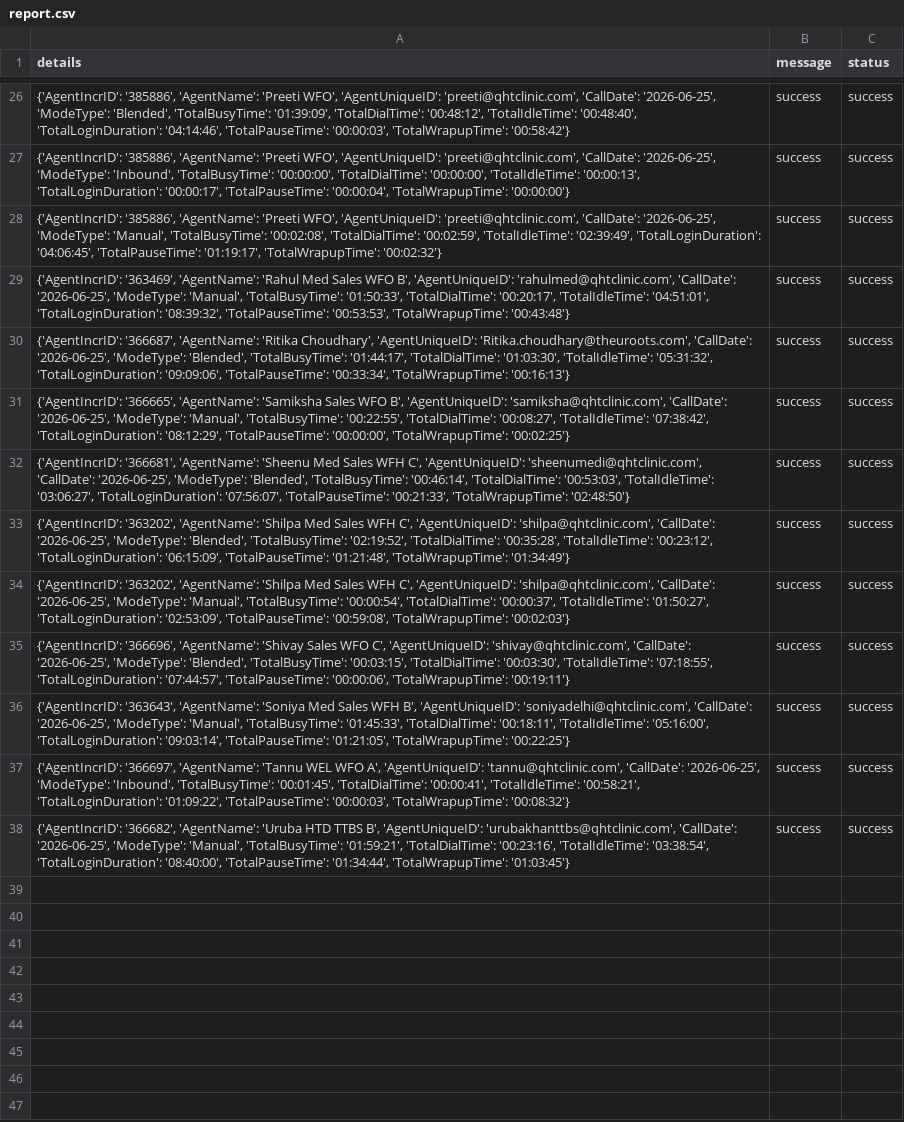
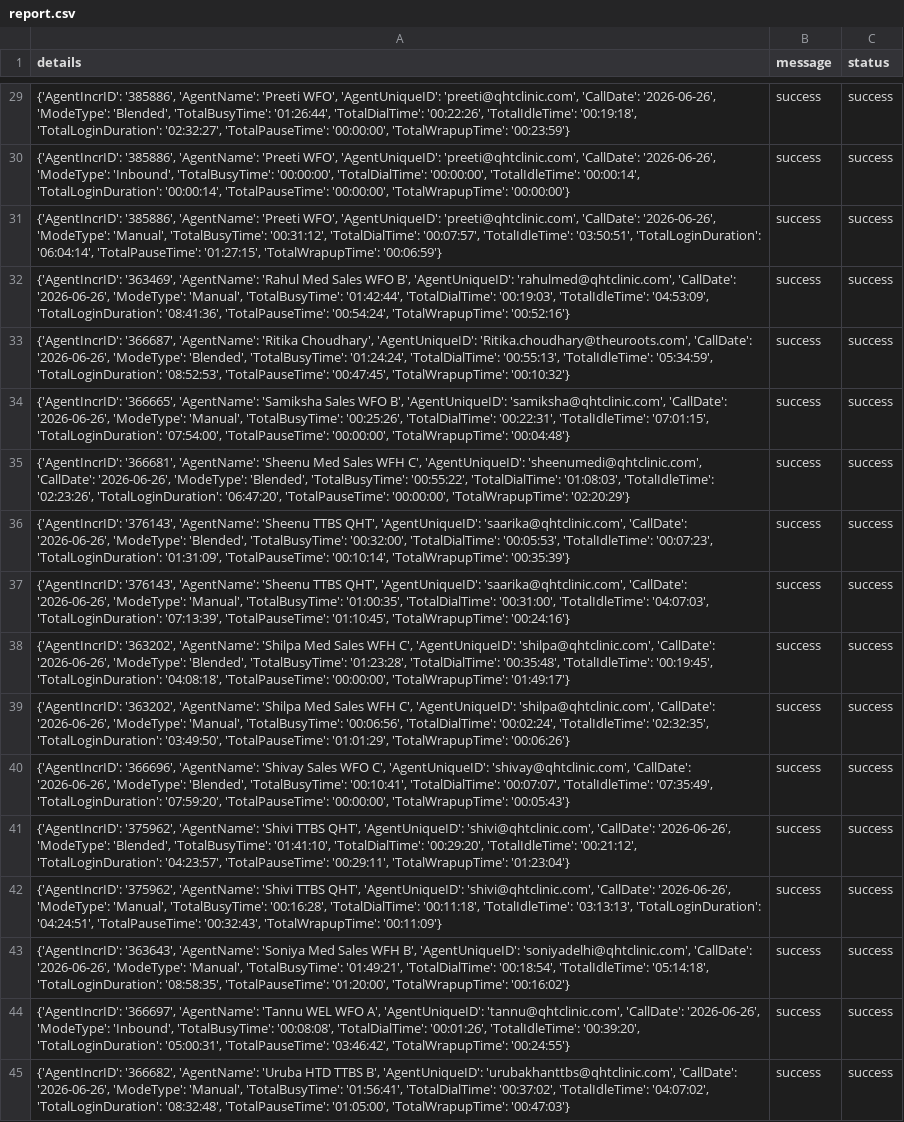
Before and after one commit to John-Cena-DEV/ozonetel_agents, a CSV file: report.csv, drawn as a sheet; only a part is shown, gaps mark what is left out; addresses are those after the commit; the diff covers the shown part only; the diff names each change by its address in the sheet, - before the commit and + after, or states it on an @@ line.

```diff
--- a/report.csv
+++ b/report.csv
-A29 (details): …'preeti@qhtclinic.com', 'CallDate': '2026-06-25', 'ModeType': 'Blended', 'TotalBusyTime': '01:39:09', 'TotalDialTime': '00:48:12', 'TotalIdleTime': '00:48:40', 'TotalLoginDuration': '04:14:46', 'TotalPauseTime': '00:00:03', 'TotalWrapupTime': '00:58:42'}
+A29 (details): …'preeti@qhtclinic.com', 'CallDate': '2026-06-26', 'ModeType': 'Blended', 'TotalBusyTime': '01:26:44', 'TotalDialTime': '00:22:26', 'TotalIdleTime': '00:19:18', 'TotalLoginDuration': '02:32:27', 'TotalPauseTime': '00:00:00', 'TotalWrapupTime': '00:23:59'}
-A30 (details): …'preeti@qhtclinic.com', 'CallDate': '2026-06-25', 'ModeType': 'Inbound', 'TotalBusyTime': '00:00:00', 'TotalDialTime': '00:00:00', 'TotalIdleTime': '00:00:13', 'TotalLoginDuration': '00:00:17', 'TotalPauseTime': '00:00:04', 'TotalWrapupTime': '00:00:00'}
+A30 (details): …'preeti@qhtclinic.com', 'CallDate': '2026-06-26', 'ModeType': 'Inbound', 'TotalBusyTime': '00:00:00', 'TotalDialTime': '00:00:00', 'TotalIdleTime': '00:00:14', 'TotalLoginDuration': '00:00:14', 'TotalPauseTime': '00:00:00', 'TotalWrapupTime': '00:00:00'}
-A31 (details): …'preeti@qhtclinic.com', 'CallDate': '2026-06-25', 'ModeType': 'Manual', 'TotalBusyTime': '00:02:08', 'TotalDialTime': '00:02:59', 'TotalIdleTime': '02:39:49', 'TotalLoginDuration': '04:06:45', 'TotalPauseTime': '01:19:17', 'TotalWrapupTime': '00:02:32'}
+A31 (details): …'preeti@qhtclinic.com', 'CallDate': '2026-06-26', 'ModeType': 'Manual', 'TotalBusyTime': '00:31:12', 'TotalDialTime': '00:07:57', 'TotalIdleTime': '03:50:51', 'TotalLoginDuration': '06:04:14', 'TotalPauseTime': '01:27:15', 'TotalWrapupTime': '00:06:59'}
-A32 (details): …'rahulmed@qhtclinic.com', 'CallDate': '2026-06-25', 'ModeType': 'Manual', 'TotalBusyTime': '01:50:33', 'TotalDialTime': '00:20:17', 'TotalIdleTime': '04:51:01', 'TotalLoginDuration': '08:39:32', 'TotalPauseTime': '00:53:53', 'TotalWrapupTime': '00:43:48'}
+A32 (details): …'rahulmed@qhtclinic.com', 'CallDate': '2026-06-26', 'ModeType': 'Manual', 'TotalBusyTime': '01:42:44', 'TotalDialTime': '00:19:03', 'TotalIdleTime': '04:53:09', 'TotalLoginDuration': '08:41:36', 'TotalPauseTime': '00:54:24', 'TotalWrapupTime': '00:52:16'}
-A33 (details): …'Ritika.choudhary@theuroots.com', 'CallDate': '2026-06-25', 'ModeType': 'Blended', 'TotalBusyTime': '01:44:17', 'TotalDialTime': '01:03:30', 'TotalIdleTime': '05:31:32', 'TotalLoginDuration': '09:09:06', 'TotalPauseTime': '00:33:34', 'TotalWrapupTime': '00:16:13'}
+A33 (details): …'Ritika.choudhary@theuroots.com', 'CallDate': '2026-06-26', 'ModeType': 'Blended', 'TotalBusyTime': '01:24:24', 'TotalDialTime': '00:55:13', 'TotalIdleTime': '05:34:59', 'TotalLoginDuration': '08:52:53', 'TotalPauseTime': '00:47:45', 'TotalWrapupTime': '00:10:32'}
-A34 (details): …'samiksha@qhtclinic.com', 'CallDate': '2026-06-25', 'ModeType': 'Manual', 'TotalBusyTime': '00:22:55', 'TotalDialTime': '00:08:27', 'TotalIdleTime': '07:38:42', 'TotalLoginDuration': '08:12:29', 'TotalPauseTime': '00:00:00', 'TotalWrapupTime': '00:02:25'}
+A34 (details): …'samiksha@qhtclinic.com', 'CallDate': '2026-06-26', 'ModeType': 'Manual', 'TotalBusyTime': '00:25:26', 'TotalDialTime': '00:22:31', 'TotalIdleTime': '07:01:15', 'TotalLoginDuration': '07:54:00', 'TotalPauseTime': '00:00:00', 'TotalWrapupTime': '00:04:48'}
-A35 (details): …'sheenumedi@qhtclinic.com', 'CallDate': '2026-06-25', 'ModeType': 'Blended', 'TotalBusyTime': '00:46:14', 'TotalDialTime': '00:53:03', 'TotalIdleTime': '03:06:27', 'TotalLoginDuration': '07:56:07', 'TotalPauseTime': '00:21:33', 'TotalWrapupTime': '02:48:50'}
+A35 (details): …'sheenumedi@qhtclinic.com', 'CallDate': '2026-06-26', 'ModeType': 'Blended', 'TotalBusyTime': '00:55:22', 'TotalDialTime': '01:08:03', 'TotalIdleTime': '02:23:26', 'TotalLoginDuration': '06:47:20', 'TotalPauseTime': '00:00:00', 'TotalWrapupTime': '02:20:29'}
+row 36: {'AgentIncrID': '376143', 'AgentName': 'Sheenu TTBS QHT', 'AgentUniqueID': 'saarika@qhtclinic.com', 'CallDate': '2026-06-26', 'ModeType': 'Blended', 'TotalBusyTime': '00:32:00', 'TotalDialTime': '00:05:53', 'TotalIdleTime': '00:07:23', 'TotalLoginDuration': '01:31:09', 'TotalPauseTime': '00:10:14', 'TotalWrapupTime': '00:35:39'} | success | success
+row 37: {'AgentIncrID': '376143', 'AgentName': 'Sheenu TTBS QHT', 'AgentUniqueID': 'saarika@qhtclinic.com', 'CallDate': '2026-06-26', 'ModeType': 'Manual', 'TotalBusyTime': '01:00:35', 'TotalDialTime': '00:31:00', 'TotalIdleTime': '04:07:03', 'TotalLoginDuration': '07:13:39', 'TotalPauseTime': '01:10:45', 'TotalWrapupTime': '00:24:16'} | success | success
-A38 (details): …'shilpa@qhtclinic.com', 'CallDate': '2026-06-25', 'ModeType': 'Blended', 'TotalBusyTime': '02:19:52', 'TotalDialTime': '00:35:28', 'TotalIdleTime': '00:23:12', 'TotalLoginDuration': '06:15:09', 'TotalPauseTime': '01:21:48', 'TotalWrapupTime': '01:34:49'}
+A38 (details): …'shilpa@qhtclinic.com', 'CallDate': '2026-06-26', 'ModeType': 'Blended', 'TotalBusyTime': '01:23:28', 'TotalDialTime': '00:35:48', 'TotalIdleTime': '00:19:45', 'TotalLoginDuration': '04:08:18', 'TotalPauseTime': '00:00:00', 'TotalWrapupTime': '01:49:17'}
-A39 (details): …'shilpa@qhtclinic.com', 'CallDate': '2026-06-25', 'ModeType': 'Manual', 'TotalBusyTime': '00:00:54', 'TotalDialTime': '00:00:37', 'TotalIdleTime': '01:50:27', 'TotalLoginDuration': '02:53:09', 'TotalPauseTime': '00:59:08', 'TotalWrapupTime': '00:02:03'}
+A39 (details): …'shilpa@qhtclinic.com', 'CallDate': '2026-06-26', 'ModeType': 'Manual', 'TotalBusyTime': '00:06:56', 'TotalDialTime': '00:02:24', 'TotalIdleTime': '02:32:35', 'TotalLoginDuration': '03:49:50', 'TotalPauseTime': '01:01:29', 'TotalWrapupTime': '00:06:26'}
-A40 (details): …'shivay@qhtclinic.com', 'CallDate': '2026-06-25', 'ModeType': 'Blended', 'TotalBusyTime': '00:03:15', 'TotalDialTime': '00:03:30', 'TotalIdleTime': '07:18:55', 'TotalLoginDuration': '07:44:57', 'TotalPauseTime': '00:00:06', 'TotalWrapupTime': '00:19:11'}
+A40 (details): …'shivay@qhtclinic.com', 'CallDate': '2026-06-26', 'ModeType': 'Blended', 'TotalBusyTime': '00:10:41', 'TotalDialTime': '00:07:07', 'TotalIdleTime': '07:35:49', 'TotalLoginDuration': '07:59:20', 'TotalPauseTime': '00:00:00', 'TotalWrapupTime': '00:05:43'}
+row 41: {'AgentIncrID': '375962', 'AgentName': 'Shivi TTBS QHT', 'AgentUniqueID': 'shivi@qhtclinic.com', 'CallDate': '2026-06-26', 'ModeType': 'Blended', 'TotalBusyTime': '01:41:10', 'TotalDialTime': '00:29:20', 'TotalIdleTime': '00:21:12', 'TotalLoginDuration': '04:23:57', 'TotalPauseTime': '00:29:11', 'TotalWrapupTime': '01:23:04'} | success | success
+row 42: {'AgentIncrID': '375962', 'AgentName': 'Shivi TTBS QHT', 'AgentUniqueID': 'shivi@qhtclinic.com', 'CallDate': '2026-06-26', 'ModeType': 'Manual', 'TotalBusyTime': '00:16:28', 'TotalDialTime': '00:11:18', 'TotalIdleTime': '03:13:13', 'TotalLoginDuration': '04:24:51', 'TotalPauseTime': '00:32:43', 'TotalWrapupTime': '00:11:09'} | success | success
-A43 (details): …'soniyadelhi@qhtclinic.com', 'CallDate': '2026-06-25', 'ModeType': 'Manual', 'TotalBusyTime': '01:45:33', 'TotalDialTime': '00:18:11', 'TotalIdleTime': '05:16:00', 'TotalLoginDuration': '09:03:14', 'TotalPauseTime': '01:21:05', 'TotalWrapupTime': '00:22:25'}
+A43 (details): …'soniyadelhi@qhtclinic.com', 'CallDate': '2026-06-26', 'ModeType': 'Manual', 'TotalBusyTime': '01:49:21', 'TotalDialTime': '00:18:54', 'TotalIdleTime': '05:14:18', 'TotalLoginDuration': '08:58:35', 'TotalPauseTime': '01:20:00', 'TotalWrapupTime': '00:16:02'}
-A44 (details): …'tannu@qhtclinic.com', 'CallDate': '2026-06-25', 'ModeType': 'Inbound', 'TotalBusyTime': '00:01:45', 'TotalDialTime': '00:00:41', 'TotalIdleTime': '00:58:21', 'TotalLoginDuration': '01:09:22', 'TotalPauseTime': '00:00:03', 'TotalWrapupTime': '00:08:32'}
+A44 (details): …'tannu@qhtclinic.com', 'CallDate': '2026-06-26', 'ModeType': 'Inbound', 'TotalBusyTime': '00:08:08', 'TotalDialTime': '00:01:26', 'TotalIdleTime': '00:39:20', 'TotalLoginDuration': '05:00:31', 'TotalPauseTime': '03:46:42', 'TotalWrapupTime': '00:24:55'}
-A45 (details): …'urubakhanttbs@qhtclinic.com', 'CallDate': '2026-06-25', 'ModeType': 'Manual', 'TotalBusyTime': '01:59:21', 'TotalDialTime': '00:23:16', 'TotalIdleTime': '03:38:54', 'TotalLoginDuration': '08:40:00', 'TotalPauseTime': '01:34:44', 'TotalWrapupTime': '01:03:45'}
+A45 (details): …'urubakhanttbs@qhtclinic.com', 'CallDate': '2026-06-26', 'ModeType': 'Manual', 'TotalBusyTime': '01:56:41', 'TotalDialTime': '00:37:02', 'TotalIdleTime': '04:07:02', 'TotalLoginDuration': '08:32:48', 'TotalPauseTime': '01:05:00', 'TotalWrapupTime': '00:47:03'}
```
Also changed, not shown: 3 added rows and 24 edited cells elsewhere in this file.
